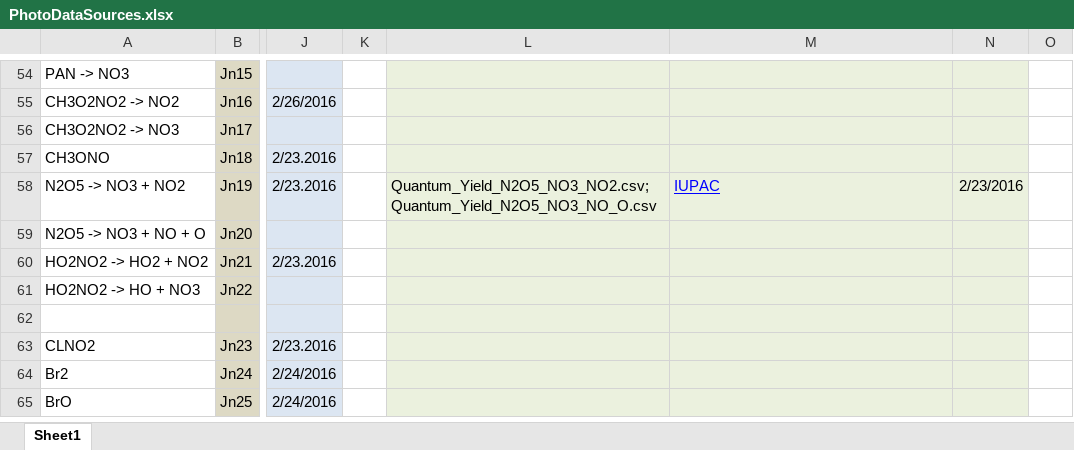
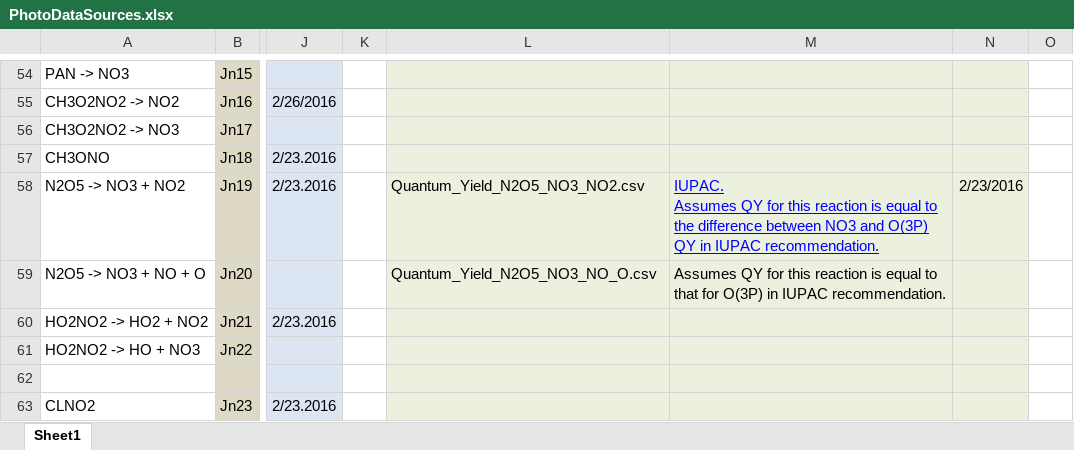
Before and after one commit to AirChem/F0AM, an Excel workbook: Chem/Photolysis/PhotoDataSources.xlsx, sheet Sheet1, drawn as a sheet; only a part is shown, gaps mark what is left out; the shorter side is filled out with more unchanged rows; values as stored, in another font and other column widths than the file's, no borders; ↵ is a line break in a cell; the diff names each change by its address in the sheet, - before the commit and + after, or states it on an @@ line.

```diff
--- a/Chem/Photolysis/PhotoDataSources.xlsx (sheet Sheet1)
+++ b/Chem/Photolysis/PhotoDataSources.xlsx (sheet Sheet1)
-L58: Quantum_Yield_N2O5_NO3_NO2.csv; Quantum_Yield_N2O5_NO3_NO_O.csv
+L58: Quantum_Yield_N2O5_NO3_NO2.csv
-M58: IUPAC
+M58: IUPAC. ↵ Assumes QY for this reaction is equal to the difference between NO3 and O(3P) QY in IUPAC recommendation.
-L59: (empty)
+L59: Quantum_Yield_N2O5_NO3_NO_O.csv
-M59: (empty)
+M59: Assumes QY for this reaction is equal to that for O(3P) in IUPAC recommendation.
```
Also changed, not shown: 27 other files.
